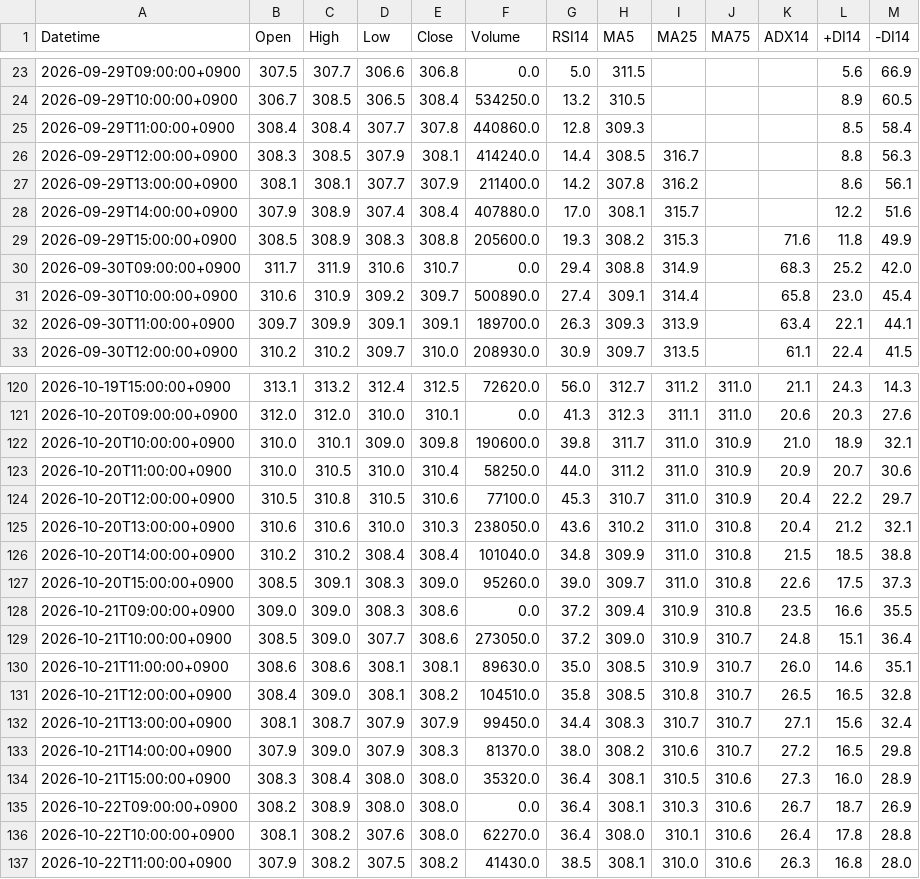
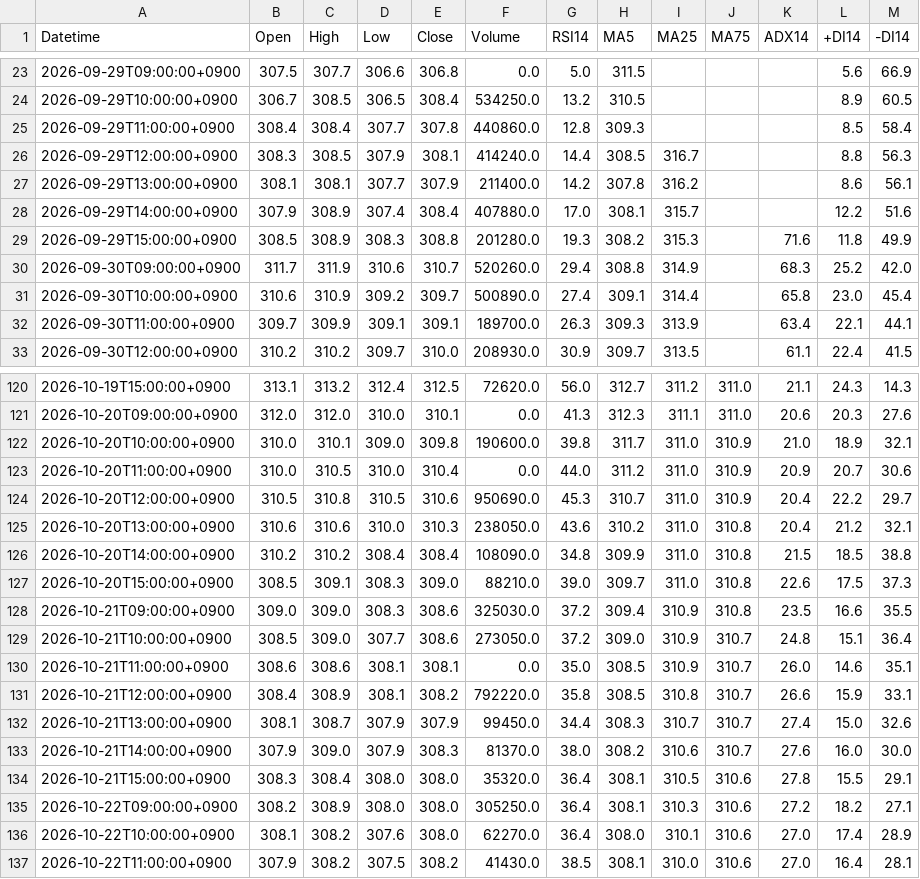
Before and after one commit to yamaccu/marketdata, a CSV file: data/314A_1h.csv, drawn as a sheet; only a part is shown, gaps mark what is left out; the diff covers the shown part only.

```diff
--- a/data/314A_1h.csv
+++ b/data/314A_1h.csv
@@ -28,4 +28,4 @@ Datetime,Open,High,Low,Close,Volume,RSI14,MA5,MA25,MA75,ADX14,+DI14,-DI14
 2026-09-29T14:00:00+0900,307.9,308.9,307.4,308.4,407880.0,17.0,308.1,315.7,,,12.2,51.6
-2026-09-29T15:00:00+0900,308.5,308.9,308.3,308.8,205600.0,19.3,308.2,315.3,,71.6,11.8,49.9
-2026-09-30T09:00:00+0900,311.7,311.9,310.6,310.7,0.0,29.4,308.8,314.9,,68.3,25.2,42.0
+2026-09-29T15:00:00+0900,308.5,308.9,308.3,308.8,201280.0,19.3,308.2,315.3,,71.6,11.8,49.9
+2026-09-30T09:00:00+0900,311.7,311.9,310.6,310.7,520260.0,29.4,308.8,314.9,,68.3,25.2,42.0
 2026-09-30T10:00:00+0900,310.6,310.9,309.2,309.7,500890.0,27.4,309.1,314.4,,65.8,23.0,45.4
@@ -122,16 +122,16 @@ Datetime,Open,High,Low,Close,Volume,RSI14,MA5,MA25,MA75,ADX14,+DI14,-DI14
 2026-10-20T10:00:00+0900,310.0,310.1,309.0,309.8,190600.0,39.8,311.7,311.0,310.9,21.0,18.9,32.1
-2026-10-20T11:00:00+0900,310.0,310.5,310.0,310.4,58250.0,44.0,311.2,311.0,310.9,20.9,20.7,30.6
-2026-10-20T12:00:00+0900,310.5,310.8,310.5,310.6,77100.0,45.3,310.7,311.0,310.9,20.4,22.2,29.7
+2026-10-20T11:00:00+0900,310.0,310.5,310.0,310.4,0.0,44.0,311.2,311.0,310.9,20.9,20.7,30.6
+2026-10-20T12:00:00+0900,310.5,310.8,310.5,310.6,950690.0,45.3,310.7,311.0,310.9,20.4,22.2,29.7
 2026-10-20T13:00:00+0900,310.6,310.6,310.0,310.3,238050.0,43.6,310.2,311.0,310.8,20.4,21.2,32.1
-2026-10-20T14:00:00+0900,310.2,310.2,308.4,308.4,101040.0,34.8,309.9,311.0,310.8,21.5,18.5,38.8
-2026-10-20T15:00:00+0900,308.5,309.1,308.3,309.0,95260.0,39.0,309.7,311.0,310.8,22.6,17.5,37.3
-2026-10-21T09:00:00+0900,309.0,309.0,308.3,308.6,0.0,37.2,309.4,310.9,310.8,23.5,16.6,35.5
+2026-10-20T14:00:00+0900,310.2,310.2,308.4,308.4,108090.0,34.8,309.9,311.0,310.8,21.5,18.5,38.8
+2026-10-20T15:00:00+0900,308.5,309.1,308.3,309.0,88210.0,39.0,309.7,311.0,310.8,22.6,17.5,37.3
+2026-10-21T09:00:00+0900,309.0,309.0,308.3,308.6,325030.0,37.2,309.4,310.9,310.8,23.5,16.6,35.5
 2026-10-21T10:00:00+0900,308.5,309.0,307.7,308.6,273050.0,37.2,309.0,310.9,310.7,24.8,15.1,36.4
-2026-10-21T11:00:00+0900,308.6,308.6,308.1,308.1,89630.0,35.0,308.5,310.9,310.7,26.0,14.6,35.1
-2026-10-21T12:00:00+0900,308.4,309.0,308.1,308.2,104510.0,35.8,308.5,310.8,310.7,26.5,16.5,32.8
-2026-10-21T13:00:00+0900,308.1,308.7,307.9,307.9,99450.0,34.4,308.3,310.7,310.7,27.1,15.6,32.4
-2026-10-21T14:00:00+0900,307.9,309.0,307.9,308.3,81370.0,38.0,308.2,310.6,310.7,27.2,16.5,29.8
-2026-10-21T15:00:00+0900,308.3,308.4,308.0,308.0,35320.0,36.4,308.1,310.5,310.6,27.3,16.0,28.9
-2026-10-22T09:00:00+0900,308.2,308.9,308.0,308.0,0.0,36.4,308.1,310.3,310.6,26.7,18.7,26.9
-2026-10-22T10:00:00+0900,308.1,308.2,307.6,308.0,62270.0,36.4,308.0,310.1,310.6,26.4,17.8,28.8
-2026-10-22T11:00:00+0900,307.9,308.2,307.5,308.2,41430.0,38.5,308.1,310.0,310.6,26.3,16.8,28.0
+2026-10-21T11:00:00+0900,308.6,308.6,308.1,308.1,0.0,35.0,308.5,310.9,310.7,26.0,14.6,35.1
+2026-10-21T12:00:00+0900,308.4,308.9,308.1,308.2,792220.0,35.8,308.5,310.8,310.7,26.6,15.9,33.1
+2026-10-21T13:00:00+0900,308.1,308.7,307.9,307.9,99450.0,34.4,308.3,310.7,310.7,27.4,15.0,32.6
+2026-10-21T14:00:00+0900,307.9,309.0,307.9,308.3,81370.0,38.0,308.2,310.6,310.7,27.6,16.0,30.0
+2026-10-21T15:00:00+0900,308.3,308.4,308.0,308.0,35320.0,36.4,308.1,310.5,310.6,27.8,15.5,29.1
+2026-10-22T09:00:00+0900,308.2,308.9,308.0,308.0,305250.0,36.4,308.1,310.3,310.6,27.2,18.2,27.1
+2026-10-22T10:00:00+0900,308.1,308.2,307.6,308.0,62270.0,36.4,308.0,310.1,310.6,27.0,17.4,28.9
+2026-10-22T11:00:00+0900,307.9,308.2,307.5,308.2,41430.0,38.5,308.1,310.0,310.6,27.0,16.4,28.1
```
Also changed, not shown: 3 added rows and 118 edited cells elsewhere in this file, data/6702_1h.csv, data/6723_1h.csv, 25 other files.
